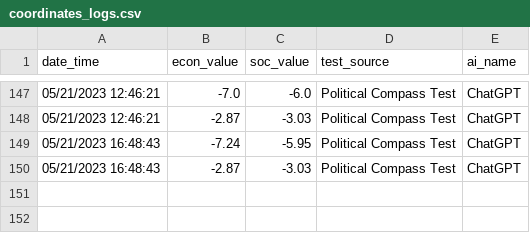
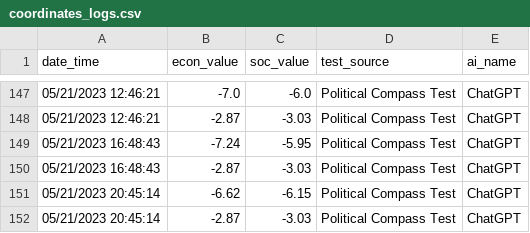
Before and after one commit to hansfzlorenzana/AI-Spectrum, a CSV file: database/coordinates_logs.csv, drawn as a sheet; only a part is shown, gaps mark what is left out; the diff names each change by its address in the sheet, - before the commit and + after, or states it on an @@ line.

Commit message:
Test

```diff
--- a/database/coordinates_logs.csv
+++ b/database/coordinates_logs.csv
+row 151: 05/21/2023 20:45:14 | -6.62 | -6.15 | Political Compass Test | ChatGPT
+row 152: 05/21/2023 20:45:14 | -2.87 | -3.03 | Political Compass Test | ChatGPT
```
Also changed, not shown: 3 other files.
